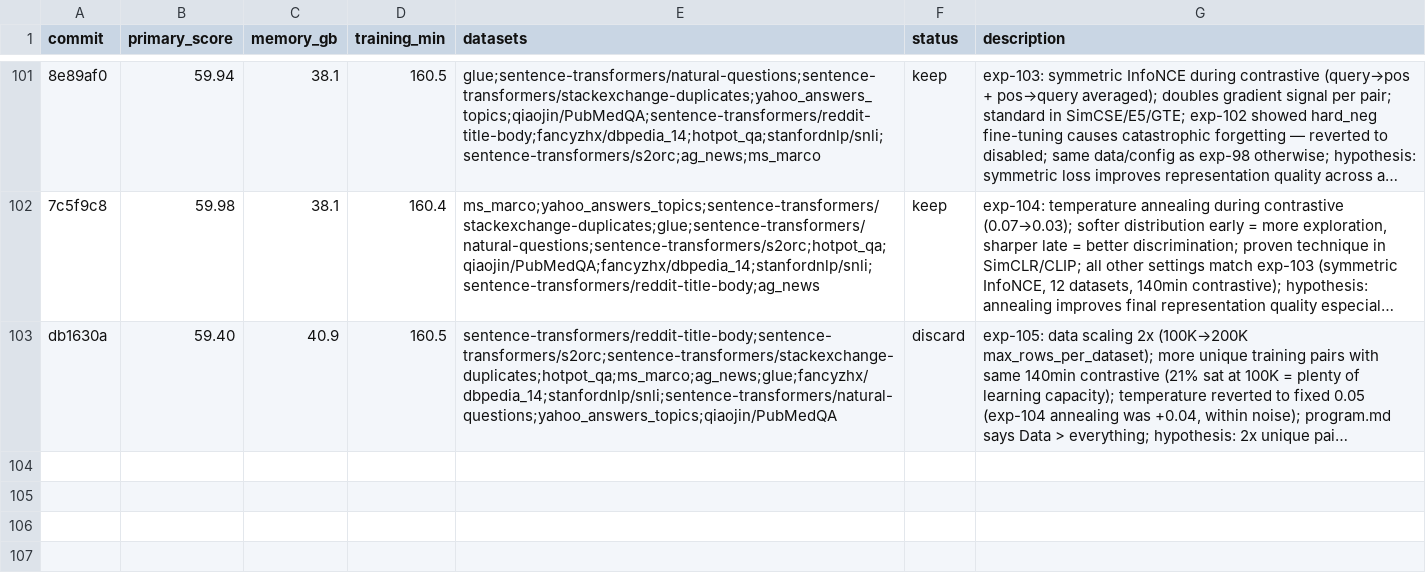
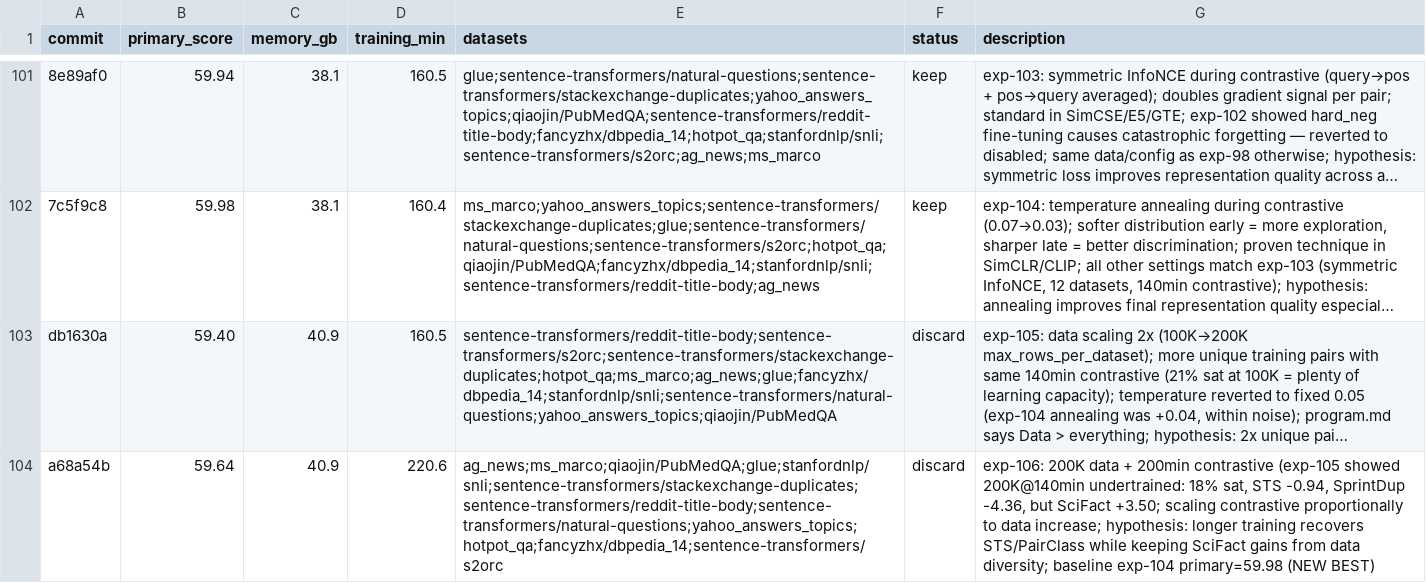
Before and after one commit to pierretokns/autoresearch-embed, a TSV file: results.tsv, drawn as a sheet; only a part is shown, gaps mark what is left out; long unchanged cells end in …; the diff names each change by its address in the sheet, - before the commit and + after, or states it on an @@ line.

Commit message:
result: discard exp-106: 200K data + 200min contrastive (exp-105 showed 200K@140min undertrained: 18% sat, STS -0.94, SprintDup -4.36, but SciFact +3.50; scaling contrastive proportionally to data increase; hypothesis: longer training recovers STS/PairClass while keeping SciFact gains from data diversity; baseline exp-104 primary=59.98 (NEW BEST)

```diff
--- a/results.tsv
+++ b/results.tsv
+row 104: a68a54b | 59.64 | 40.9 | 220.6 | ag_news;ms_marco;qiaojin/PubMedQA;glue;stanfordnlp/snli;sentence-transformers/stackexchange-duplicates;sentence-transformers/reddit-title-body;sentence-transformers/natural-questions;yahoo_answers_topics;hotpot_qa;fancyzhx/dbpedia_14;sentence-transformers/s2orc | discard | exp-106: 200K data + 200min contrastive (exp-105 showed 200K@140min undertrained: 18% sat, STS -0.94, SprintDup -4.36, but SciFact +3.50; scaling contrastive proportionally to data increase; hypothesis: longer training recovers STS/PairClass while keeping SciFact gains from data diversity; baseline exp-104 primary=59.98 (NEW BEST)
```
Also changed, not shown: 1 other file.
